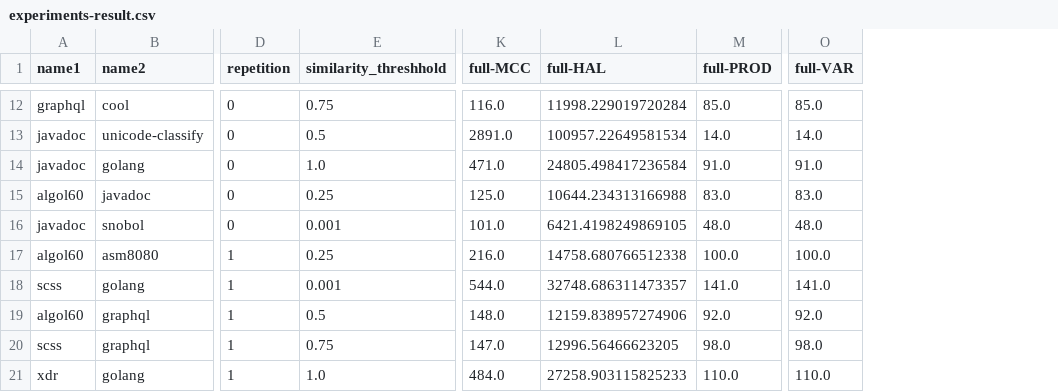
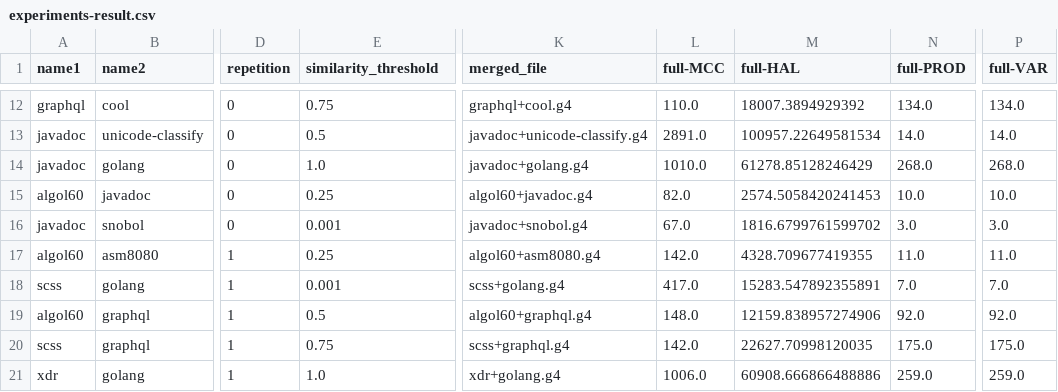
Before and after one commit to isu-ese/arc-mlp, a CSV file: analysis/experiments-result.csv, drawn as a sheet; only a part is shown, gaps mark what is left out; addresses are those after the commit; the diff covers the shown part only; the diff names each change by its address in the sheet, - before the commit and + after, or states it on an @@ line.

```diff
--- a/analysis/experiments-result.csv
+++ b/analysis/experiments-result.csv
+column K (merged_file), rows 12-21: graphql+cool.g4 | javadoc+unicode-classify.g4 | javadoc+golang.g4 | algol60+javadoc.g4 | javadoc+snobol.g4 | algol60+asm8080.g4 | scss+golang.g4 | algol60+graphql.g4 | scss+graphql.g4 | xdr+golang.g4
-E1: similarity_threshhold
+E1: similarity_threshold
-L12 (full-MCC): 116.0
+L12 (full-MCC): 110.0
-M12 (full-HAL): 11998.229019720284
+M12 (full-HAL): 18007.3894929392
-N12 (full-PROD): 85.0
+N12 (full-PROD): 134.0
-P12 (full-VAR): 85.0
+P12 (full-VAR): 134.0
-L14 (full-MCC): 471.0
+L14 (full-MCC): 1010.0
-M14 (full-HAL): 24805.498417236584
+M14 (full-HAL): 61278.85128246429
-N14 (full-PROD): 91.0
+N14 (full-PROD): 268.0
-P14 (full-VAR): 91.0
+P14 (full-VAR): 268.0
-L15 (full-MCC): 125.0
+L15 (full-MCC): 82.0
-M15 (full-HAL): 10644.234313166988
+M15 (full-HAL): 2574.5058420241453
-N15 (full-PROD): 83.0
+N15 (full-PROD): 10.0
-P15 (full-VAR): 83.0
+P15 (full-VAR): 10.0
-L16 (full-MCC): 101.0
+L16 (full-MCC): 67.0
-M16 (full-HAL): 6421.4198249869105
+M16 (full-HAL): 1816.6799761599702
-N16 (full-PROD): 48.0
+N16 (full-PROD): 3.0
-P16 (full-VAR): 48.0
+P16 (full-VAR): 3.0
-L17 (full-MCC): 216.0
+L17 (full-MCC): 142.0
-M17 (full-HAL): 14758.680766512338
+M17 (full-HAL): 4328.709677419355
-N17 (full-PROD): 100.0
+N17 (full-PROD): 11.0
-P17 (full-VAR): 100.0
+P17 (full-VAR): 11.0
-L18 (full-MCC): 544.0
+L18 (full-MCC): 417.0
-M18 (full-HAL): 32748.686311473357
+M18 (full-HAL): 15283.547892355891
-N18 (full-PROD): 141.0
+N18 (full-PROD): 7.0
-P18 (full-VAR): 141.0
+P18 (full-VAR): 7.0
-L20 (full-MCC): 147.0
+L20 (full-MCC): 142.0
-M20 (full-HAL): 12996.56466623205
+M20 (full-HAL): 22627.70998120035
-N20 (full-PROD): 98.0
+N20 (full-PROD): 175.0
-P20 (full-VAR): 98.0
+P20 (full-VAR): 175.0
-L21 (full-MCC): 484.0
+L21 (full-MCC): 1006.0
-M21 (full-HAL): 27258.903115825233
+M21 (full-HAL): 60908.666866488886
-N21 (full-PROD): 110.0
+N21 (full-PROD): 259.0
-P21 (full-VAR): 110.0
+P21 (full-VAR): 259.0
```
Also changed, not shown: 62 edited cells elsewhere in this file, analysis/experiments.csv, 30 other files.
